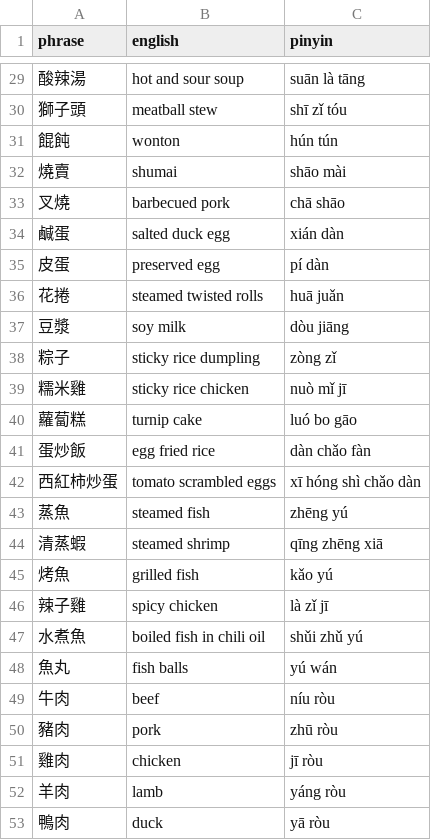
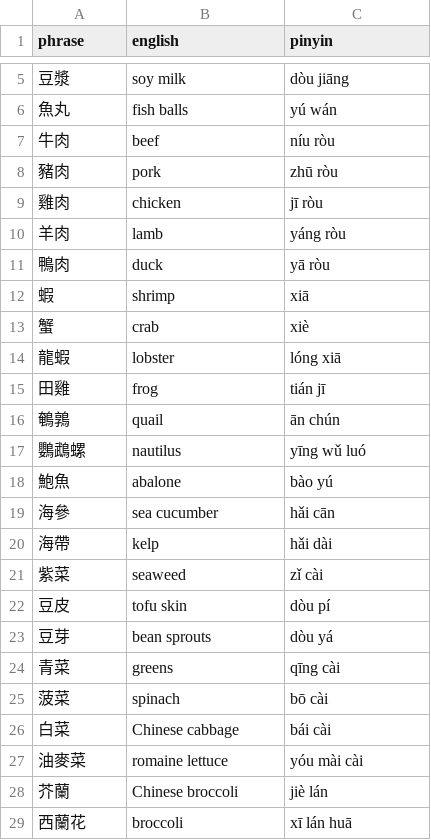
Before and after one commit to pjflanagan/char-pinyin-juying, a CSV file: data/flashcards/foods.csv, drawn as a sheet; only a part is shown, gaps mark what is left out; the shorter side is filled out with more unchanged rows; the diff covers the shown part only.

```diff
--- a/data/flashcards/foods.csv
+++ b/data/flashcards/foods.csv
@@ -29,20 +5,2 @@ phrase,english,pinyin
-酸辣湯,hot and sour soup,suān là tāng
-獅子頭,meatball stew,shī zǐ tóu
-餛飩,wonton,hún tún
-燒賣,shumai,shāo mài
-叉燒,barbecued pork,chā shāo
-鹹蛋,salted duck egg,xián dàn
-皮蛋,preserved egg,pí dàn
-花捲,steamed twisted rolls,huā juǎn
 豆漿,soy milk,dòu jiāng
-粽子,sticky rice dumpling,zòng zǐ
-糯米雞,sticky rice chicken,nuò mǐ jī
-蘿蔔糕,turnip cake,luó bo gāo
-蛋炒飯,egg fried rice,dàn chǎo fàn
-西紅柿炒蛋,tomato scrambled eggs,xī hóng shì chǎo dàn
-蒸魚,steamed fish,zhēng yú
-清蒸蝦,steamed shrimp,qīng zhēng xiā
-烤魚,grilled fish,kǎo yú
-辣子雞,spicy chicken,là zǐ jī
-水煮魚,boiled fish in chili oil,shǔi zhǔ yú
 魚丸,fish balls,yú wán
```
Also changed, not shown: 24 removed rows and 2 edited cells elsewhere in this file, data/flashcards/verbs.csv, 7 other files.
